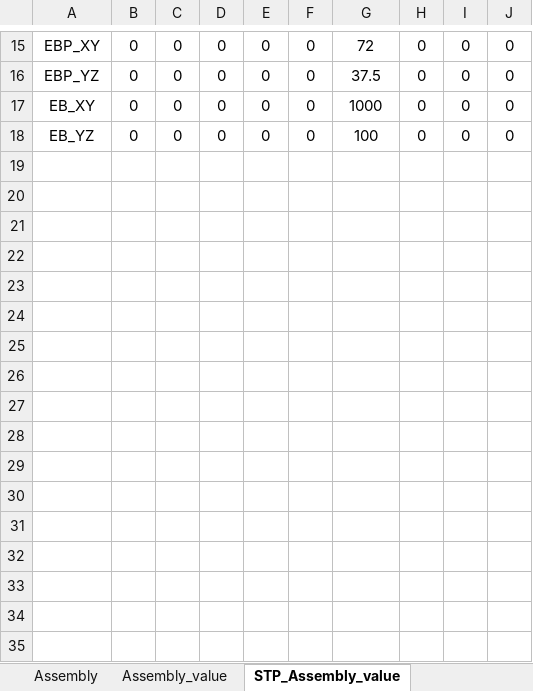
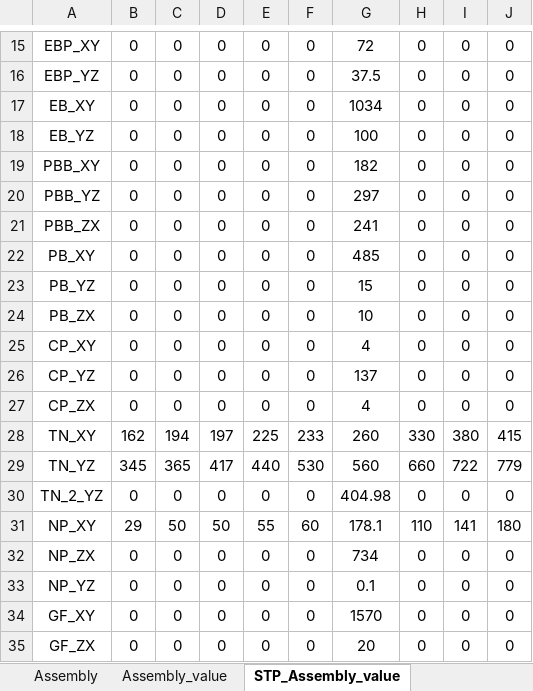
Before and after one commit to sinje0816/stamping_press, an Excel workbook: SYEI_stamping_press_system/組立尺寸.xlsx, sheet STP_Assembly_value, drawn as a sheet; only a part is shown, gaps mark what is left out; values as stored, in another font and other column widths than the file's, no borders; the diff names each change by its address in the sheet, - before the commit and + after, or states it on an @@ line.

```diff
--- a/SYEI_stamping_press_system/組立尺寸.xlsx (sheet STP_Assembly_value)
+++ b/SYEI_stamping_press_system/組立尺寸.xlsx (sheet STP_Assembly_value)
-G17: 1000
+G17: 1034
+row 19: PBB_XY | 0 | 0 | 0 | 0 | 0 | 182 | 0 | 0 | 0
+row 20: PBB_YZ | 0 | 0 | 0 | 0 | 0 | 297 | 0 | 0 | 0
+row 21: PBB_ZX | 0 | 0 | 0 | 0 | 0 | 241 | 0 | 0 | 0
+row 22: PB_XY | 0 | 0 | 0 | 0 | 0 | 485 | 0 | 0 | 0
+row 23: PB_YZ | 0 | 0 | 0 | 0 | 0 | 15 | 0 | 0 | 0
+row 24: PB_ZX | 0 | 0 | 0 | 0 | 0 | 10 | 0 | 0 | 0
+row 25: CP_XY | 0 | 0 | 0 | 0 | 0 | 4 | 0 | 0 | 0
+row 26: CP_YZ | 0 | 0 | 0 | 0 | 0 | 137 | 0 | 0 | 0
+row 27: CP_ZX | 0 | 0 | 0 | 0 | 0 | 4 | 0 | 0 | 0
+row 28: TN_XY | 162 | 194 | 197 | 225 | 233 | 260 | 330 | 380 | 415
+row 29: TN_YZ | 345 | 365 | 417 | 440 | 530 | 560 | 660 | 722 | 779
+row 30: TN_2_YZ | 0 | 0 | 0 | 0 | 0 | 404.98 | 0 | 0 | 0
+row 31: NP_XY | 29 | 50 | 50 | 55 | 60 | 178.1 | 110 | 141 | 180
+row 32: NP_ZX | 0 | 0 | 0 | 0 | 0 | 734 | 0 | 0 | 0
+row 33: NP_YZ | 0 | 0 | 0 | 0 | 0 | 0.1 | 0 | 0 | 0
+row 34: GF_XY | 0 | 0 | 0 | 0 | 0 | 1570 | 0 | 0 | 0
+row 35: GF_ZX | 0 | 0 | 0 | 0 | 0 | 20 | 0 | 0 | 0
```
Also changed, not shown: sheet Assembly, 4 other files.
